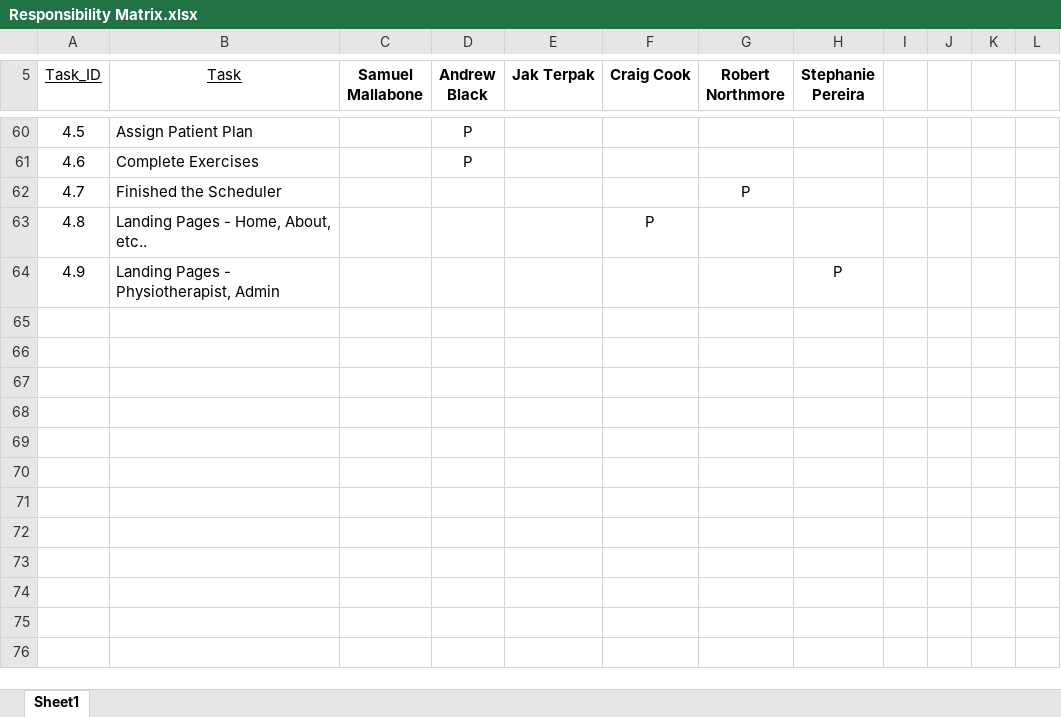
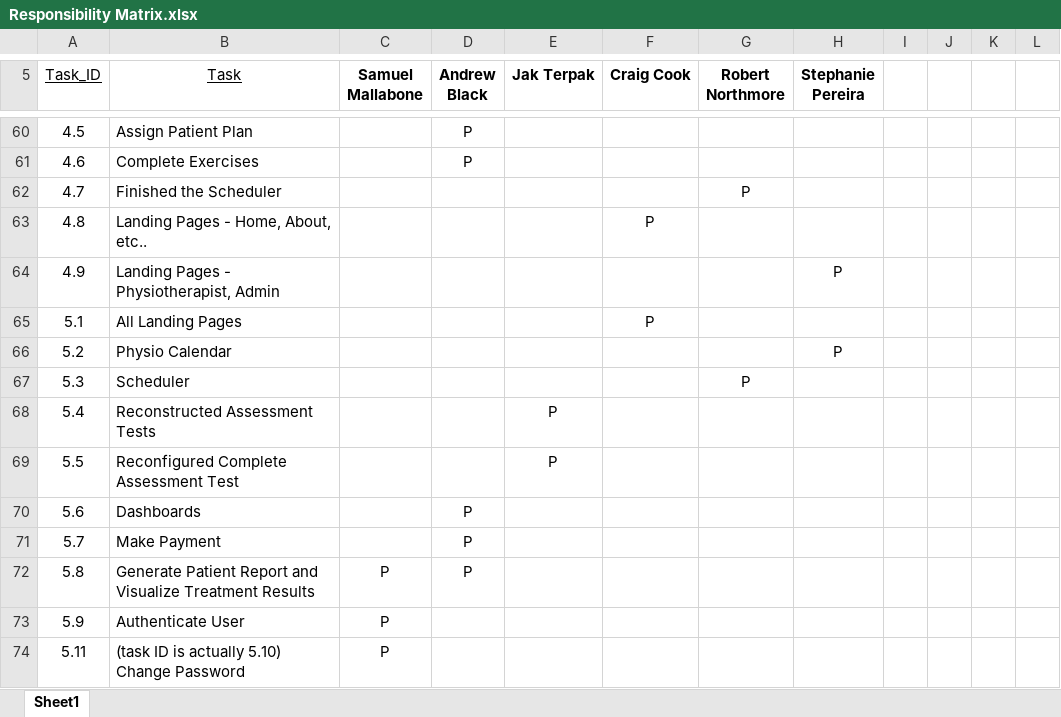
Before and after one commit to craigcook04/SelfStart, an Excel workbook: Responsibility Matrix.xlsx, sheet Sheet1, drawn as a sheet; only a part is shown, gaps mark what is left out; values as stored, in another font and other column widths than the file's, no borders; the diff names each change by its address in the sheet, - before the commit and + after, or states it on an @@ line.

```diff
--- a/Responsibility Matrix.xlsx (sheet Sheet1)
+++ b/Responsibility Matrix.xlsx (sheet Sheet1)
+row 65: 5.1 | All Landing Pages |  |  |  | P
+row 66: 5.2 | Physio Calendar |  |  |  |  |  | P
+row 67: 5.3 | Scheduler |  |  |  |  | P
+row 68: 5.4 | Reconstructed Assessment Tests |  |  | P
+row 69: 5.5 | Reconfigured Complete Assessment Test |  |  | P
+row 70: 5.6 | Dashboards |  | P
+row 71: 5.7 | Make Payment |  | P
+row 72: 5.8 | Generate Patient Report and Visualize Treatment Results | P | P
+row 73: 5.9 | Authenticate User | P
+row 74: 5.11 | (task ID is actually 5.10) Change Password | P
```
Also changed, not shown: 19 other files.
